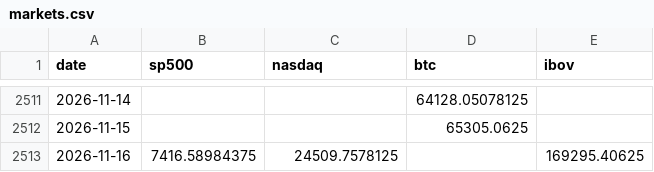
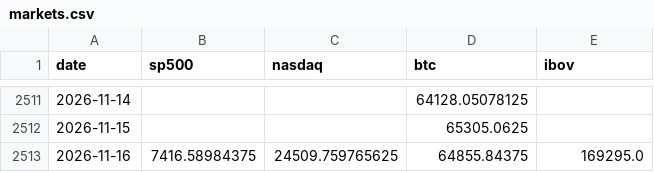
Before and after one commit to jmagomez/b3-derivatives-dashboard, a CSV file: data/markets.csv, drawn as a sheet; only a part is shown, gaps mark what is left out.

```diff
--- a/data/markets.csv
+++ b/data/markets.csv
@@ -2512,2 +2512,2 @@ date,sp500,nasdaq,btc,ibov
 2026-11-15,,,65305.0625,
-2026-11-16,7416.58984375,24509.7578125,,169295.40625
+2026-11-16,7416.58984375,24509.759765625,64855.84375,169295.0
```
Also changed, not shown: 7 other files.
